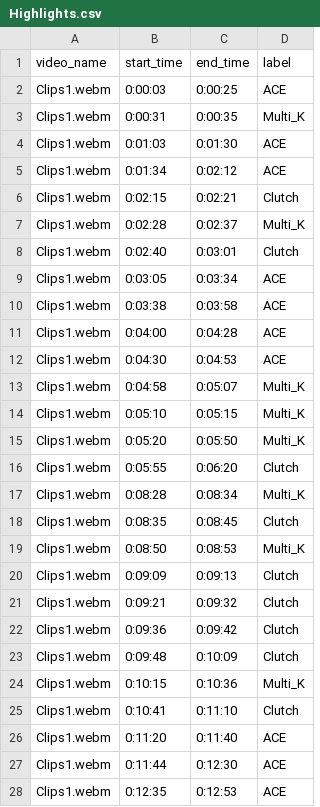
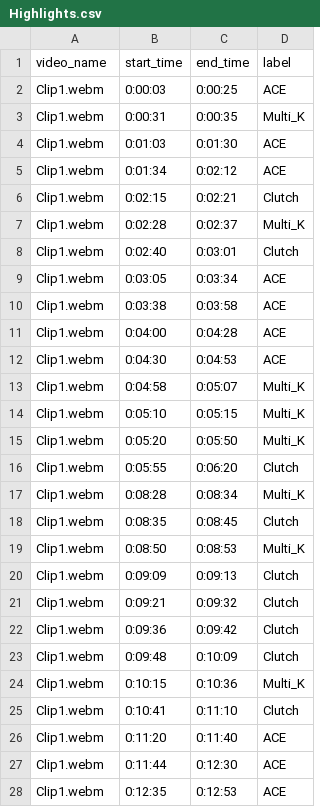
Before and after one commit to RohitRajpoot/valo_highlights, a CSV file: valo_highlights/annotations/Highlights.csv, drawn as a sheet; only a part is shown; the diff covers the shown part only.

Commit message:
Update annotations, .gitignore, and training script

```diff
--- a/valo_highlights/annotations/Highlights.csv
+++ b/valo_highlights/annotations/Highlights.csv
@@ -1,28 +1,28 @@
 video_name,start_time,end_time,label
-Clips1.webm,0:00:03,0:00:25,ACE
-Clips1.webm,0:00:31,0:00:35,Multi_K
-Clips1.webm,0:01:03,0:01:30,ACE
-Clips1.webm,0:01:34,0:02:12,ACE
-Clips1.webm,0:02:15,0:02:21,Clutch
-Clips1.webm,0:02:28,0:02:37,Multi_K
-Clips1.webm,0:02:40,0:03:01,Clutch
-Clips1.webm,0:03:05,0:03:34,ACE
-Clips1.webm,0:03:38,0:03:58,ACE
-Clips1.webm,0:04:00,0:04:28,ACE
-Clips1.webm,0:04:30,0:04:53,ACE
-Clips1.webm,0:04:58,0:05:07,Multi_K
-Clips1.webm,0:05:10,0:05:15,Multi_K
-Clips1.webm,0:05:20,0:05:50,Multi_K
-Clips1.webm,0:05:55,0:06:20,Clutch
-Clips1.webm,0:08:28,0:08:34,Multi_K
-Clips1.webm,0:08:35,0:08:45,Clutch
-Clips1.webm,0:08:50,0:08:53,Multi_K
-Clips1.webm,0:09:09,0:09:13,Clutch
-Clips1.webm,0:09:21,0:09:32,Clutch
-Clips1.webm,0:09:36,0:09:42,Clutch
-Clips1.webm,0:09:48,0:10:09,Clutch
-Clips1.webm,0:10:15,0:10:36,Multi_K
-Clips1.webm,0:10:41,0:11:10,Clutch
-Clips1.webm,0:11:20,0:11:40,ACE
-Clips1.webm,0:11:44,0:12:30,ACE
-Clips1.webm,0:12:35,0:12:53,ACE
+Clip1.webm,0:00:03,0:00:25,ACE
+Clip1.webm,0:00:31,0:00:35,Multi_K
+Clip1.webm,0:01:03,0:01:30,ACE
+Clip1.webm,0:01:34,0:02:12,ACE
+Clip1.webm,0:02:15,0:02:21,Clutch
+Clip1.webm,0:02:28,0:02:37,Multi_K
+Clip1.webm,0:02:40,0:03:01,Clutch
+Clip1.webm,0:03:05,0:03:34,ACE
+Clip1.webm,0:03:38,0:03:58,ACE
+Clip1.webm,0:04:00,0:04:28,ACE
+Clip1.webm,0:04:30,0:04:53,ACE
+Clip1.webm,0:04:58,0:05:07,Multi_K
+Clip1.webm,0:05:10,0:05:15,Multi_K
+Clip1.webm,0:05:20,0:05:50,Multi_K
+Clip1.webm,0:05:55,0:06:20,Clutch
+Clip1.webm,0:08:28,0:08:34,Multi_K
+Clip1.webm,0:08:35,0:08:45,Clutch
+Clip1.webm,0:08:50,0:08:53,Multi_K
+Clip1.webm,0:09:09,0:09:13,Clutch
+Clip1.webm,0:09:21,0:09:32,Clutch
+Clip1.webm,0:09:36,0:09:42,Clutch
+Clip1.webm,0:09:48,0:10:09,Clutch
+Clip1.webm,0:10:15,0:10:36,Multi_K
+Clip1.webm,0:10:41,0:11:10,Clutch
+Clip1.webm,0:11:20,0:11:40,ACE
+Clip1.webm,0:11:44,0:12:30,ACE
+Clip1.webm,0:12:35,0:12:53,ACE
```
Also changed, not shown: 131 edited cells elsewhere in this file, 3 other files.
